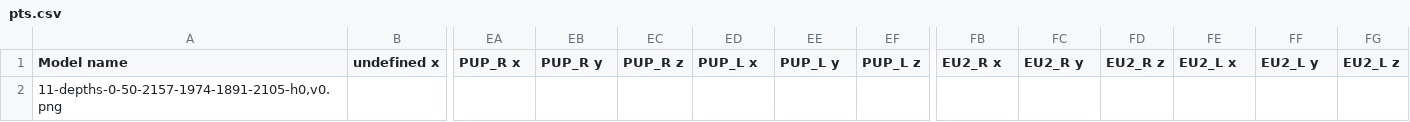
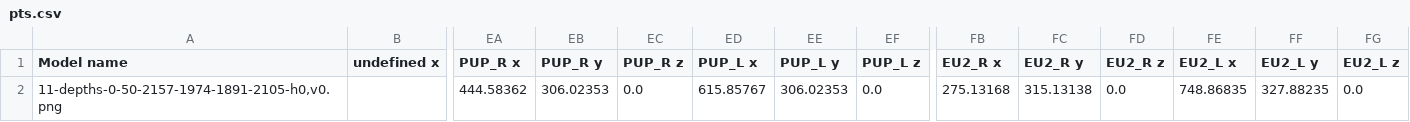
Before and after one commit to Fidentis/Analyst, a CSV file: models/resources/depth_models/0-50-2157-1974-1891-2105/pts.csv, drawn as a sheet; only a part is shown, gaps mark what is left out; the diff names each change by its address in the sheet, - before the commit and + after, or states it on an @@ line.

```diff
--- a/models/resources/depth_models/0-50-2157-1974-1891-2105/pts.csv
+++ b/models/resources/depth_models/0-50-2157-1974-1891-2105/pts.csv
-EA2 (PUP_R x): (empty)
+EA2 (PUP_R x): 444.58362
-EB2 (PUP_R y): (empty)
+EB2 (PUP_R y): 306.02353
-EC2 (PUP_R z): (empty)
+EC2 (PUP_R z): 0.0
-ED2 (PUP_L x): (empty)
+ED2 (PUP_L x): 615.85767
-EE2 (PUP_L y): (empty)
+EE2 (PUP_L y): 306.02353
-EF2 (PUP_L z): (empty)
+EF2 (PUP_L z): 0.0
-FB2 (EU2_R x): (empty)
+FB2 (EU2_R x): 275.13168
-FC2 (EU2_R y): (empty)
+FC2 (EU2_R y): 315.13138
-FD2 (EU2_R z): (empty)
+FD2 (EU2_R z): 0.0
-FE2 (EU2_L x): (empty)
+FE2 (EU2_L x): 748.86835
-FF2 (EU2_L y): (empty)
+FF2 (EU2_L y): 327.88235
-FG2 (EU2_L z): (empty)
+FG2 (EU2_L z): 0.0
```
Also changed, not shown: models/resources/depth_models/0-1853-1934-1883-2111-2168/pts.csv, models/resources/depth_models/0-2161-2051-1932-2196-16/pts.csv, 41 other files.
